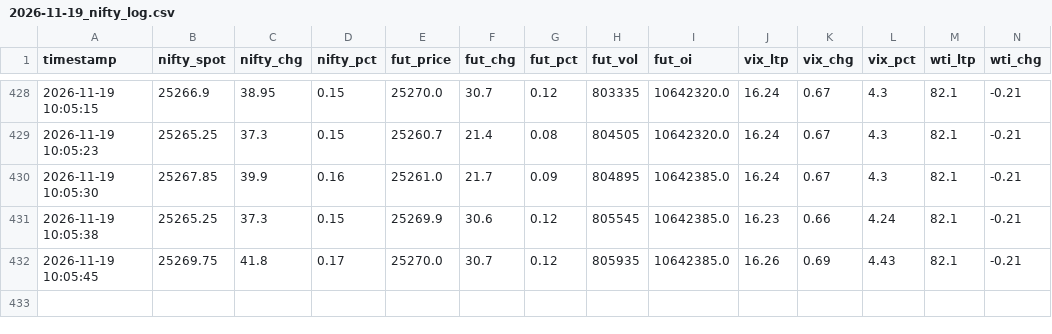
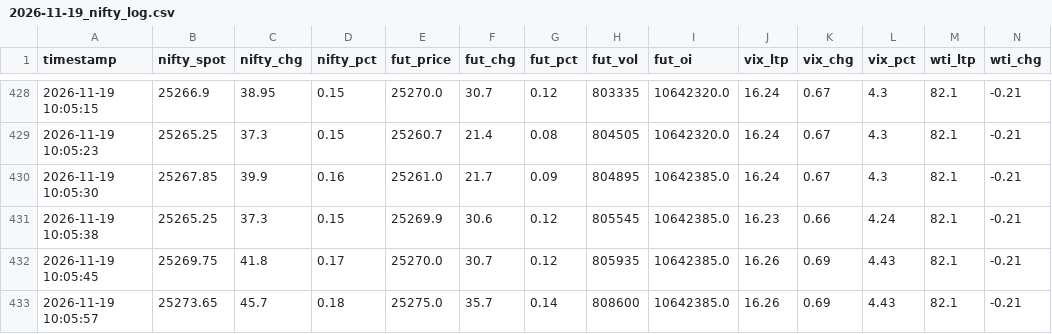
Before and after one commit to AjayParekh/nifty-ecosystem, a CSV file: logs/2026-11-19_nifty_log.csv, drawn as a sheet; only a part is shown, gaps mark what is left out; rows hold the shown columns only; the diff names each change by its address in the sheet, - before the commit and + after, or states it on an @@ line.

Commit message:
Log update for 2026-11-19

```diff
--- a/logs/2026-11-19_nifty_log.csv
+++ b/logs/2026-11-19_nifty_log.csv
+row 433: 2026-11-19 10:05:57 | 25273.65 | 45.7 | 0.18 | 25275.0 | 35.7 | 0.14 | 808600 | 10642385.0 | 16.26 | 0.69 | 4.43 | 82.1 | -0.21
```
